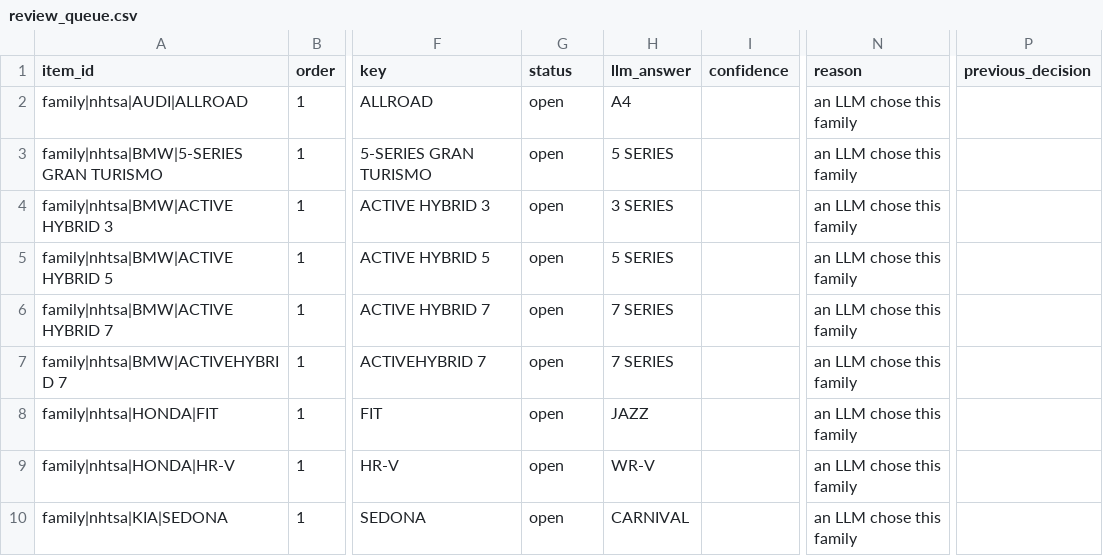
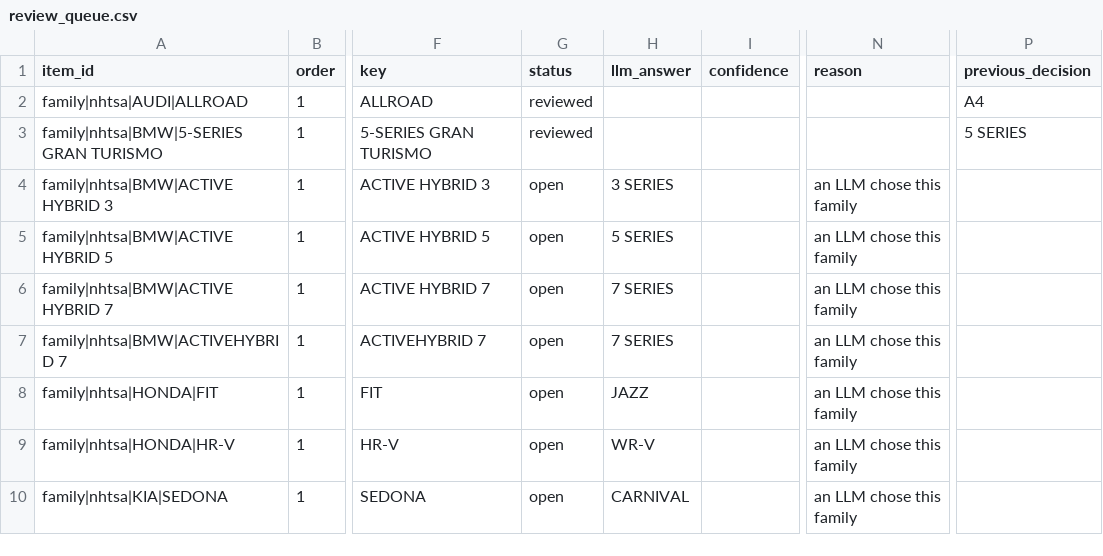
Before and after one commit to aswanth1269/recall-echo-monitor, a CSV file: data/clean/review_queue.csv, drawn as a sheet; only a part is shown, gaps mark what is left out; the diff names each change by its address in the sheet, - before the commit and + after, or states it on an @@ line.

```diff
--- a/data/clean/review_queue.csv
+++ b/data/clean/review_queue.csv
-G2:G3 (status): open
+G2:G3 (status): reviewed
-H2 (llm_answer): A4
+H2 (llm_answer): (empty)
-N2:N3 (reason): an LLM chose this family
+N2:N3 (reason): (empty)
-P2 (previous_decision): (empty)
+P2 (previous_decision): A4
-H3 (llm_answer): 5 SERIES
+H3 (llm_answer): (empty)
-P3 (previous_decision): (empty)
+P3 (previous_decision): 5 SERIES
```
